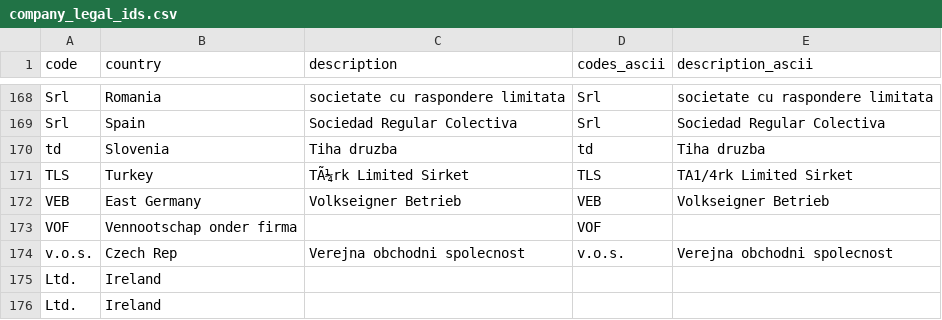
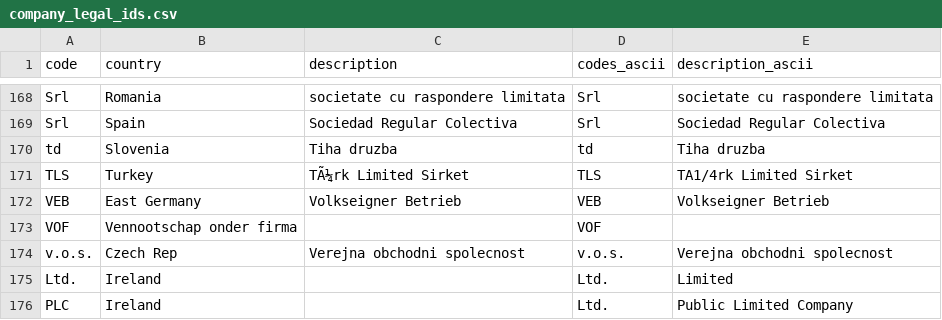
Before and after one commit to markhuberty/psClean, a CSV file: code/amadeus/company_legal_ids.csv, drawn as a sheet; only a part is shown, gaps mark what is left out.

Commit message:
Added plc for ireland

```diff
--- a/code/amadeus/company_legal_ids.csv
+++ b/code/amadeus/company_legal_ids.csv
@@ -188,3 +188,3 @@ VOF,Vennootschap onder firma,,VOF,
 v.o.s.,Czech Rep,Verejna obchodni spolecnost,v.o.s.,Verejna obchodni spolecnost
-Ltd.,Ireland,,,
-Ltd.,Ireland,,,
+Ltd.,Ireland,,Ltd.,Limited
+PLC,Ireland,,Ltd.,Public Limited Company
```
